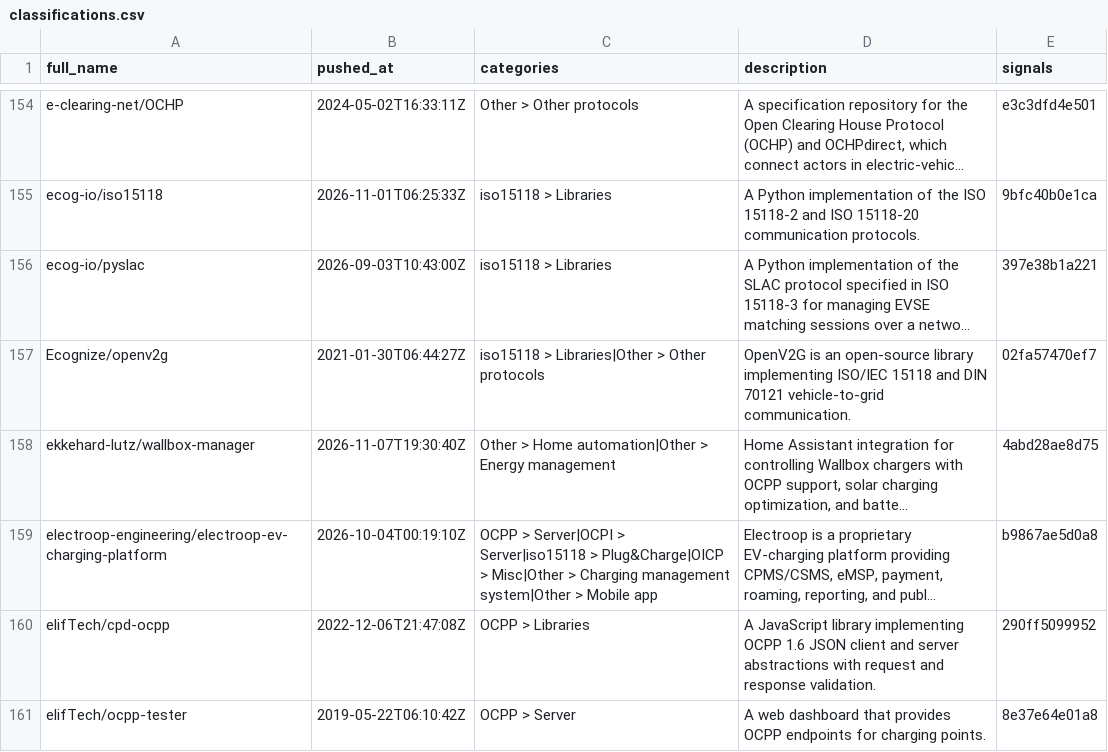
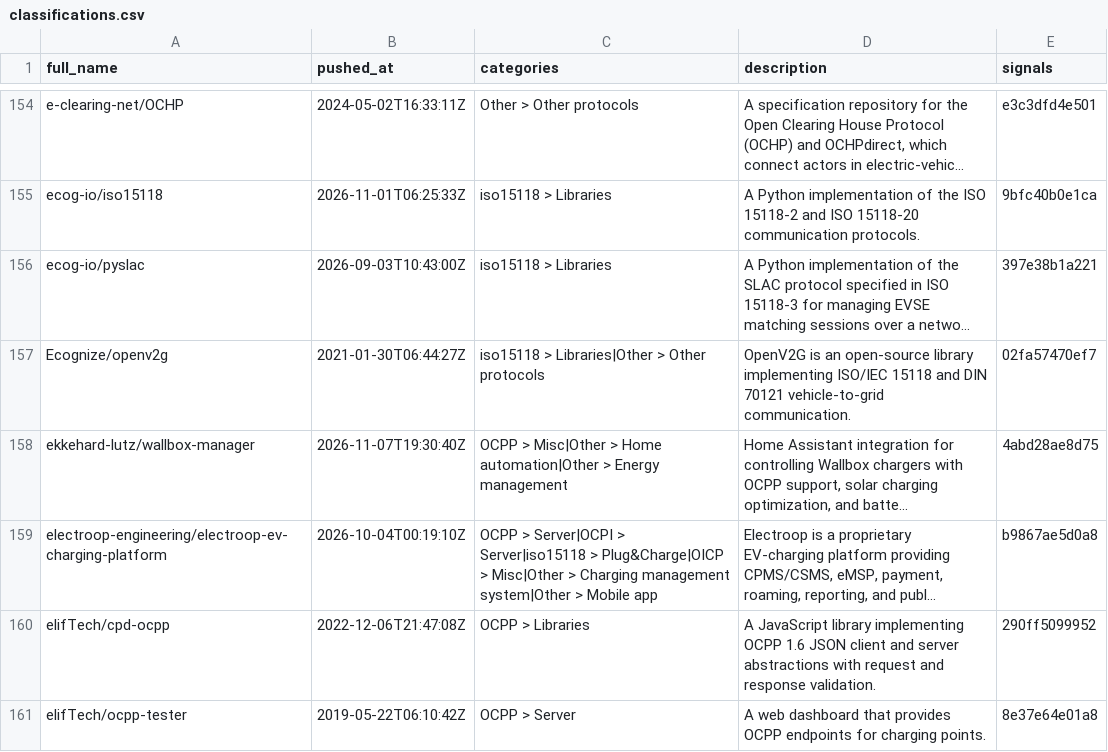
Before and after one commit to juherr/awesome-ev-charging, a CSV file: classifications.csv, drawn as a sheet; only a part is shown, gaps mark what is left out; long unchanged cells end in …; the diff names each change by its address in the sheet, - before the commit and + after, or states it on an @@ line.

Commit message:
fix(data): restore the OCPP category for wallbox-manager
The integration listens for the wallbox OCPP client on
ws://HA-address:port/station-id, so it speaks OCPP: OCPP > Misc comes
back ahead of its Home automation and Energy management facets.

Addresses review: https://github.com/juherr/awesome-ev-charging/pull/71#discussion_r4505675334

```diff
--- a/classifications.csv
+++ b/classifications.csv
-C158 (categories): Other > Home…
+C158 (categories): OCPP > Misc|Other > Home…
```
Also changed, not shown: 1 other file.
